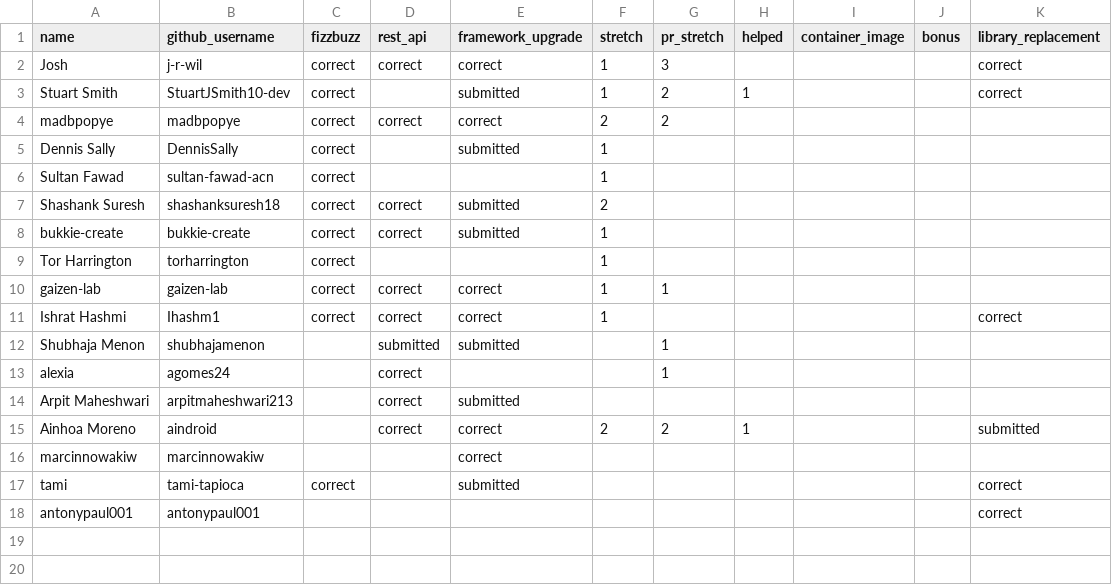
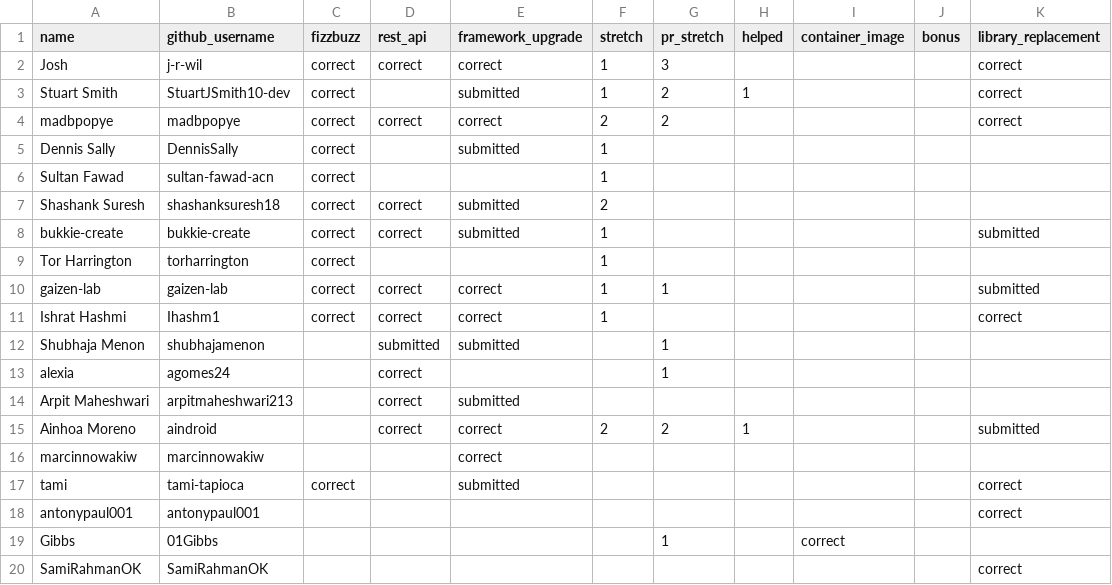
Before and after one commit to 01Gibbs/leaderboard-sandbox, a CSV file: participants.csv, drawn as a sheet.

```diff
--- a/participants.csv
+++ b/participants.csv
@@ -3,3 +3,3 @@ Josh,j-r-wil,correct,correct,correct,1,3,,,,correct
 Stuart Smith,StuartJSmith10-dev,correct,,submitted,1,2,1,,,correct
-madbpopye,madbpopye,correct,correct,correct,2,2,,,,
+madbpopye,madbpopye,correct,correct,correct,2,2,,,,correct
 Dennis Sally,DennisSally,correct,,submitted,1,,,,,
@@ -7,5 +7,5 @@ Sultan Fawad,sultan-fawad-acn,correct,,,1,,,,,
 Shashank Suresh,shashanksuresh18,correct,correct,submitted,2,,,,,
-bukkie-create,bukkie-create,correct,correct,submitted,1,,,,,
+bukkie-create,bukkie-create,correct,correct,submitted,1,,,,,submitted
 Tor Harrington,torharrington,correct,,,1,,,,,
-gaizen-lab,gaizen-lab,correct,correct,correct,1,1,,,,
+gaizen-lab,gaizen-lab,correct,correct,correct,1,1,,,,submitted
 Ishrat Hashmi,Ihashm1,correct,correct,correct,1,,,,,correct
@@ -18 +18,3 @@ tami,tami-tapioca,correct,,submitted,,,,,,correct
 antonypaul001,antonypaul001,,,,,,,,,correct
+Gibbs,01Gibbs,,,,,1,,correct,,
+SamiRahmanOK,SamiRahmanOK,,,,,,,,,correct
```
Also changed, not shown: 1 other file.
